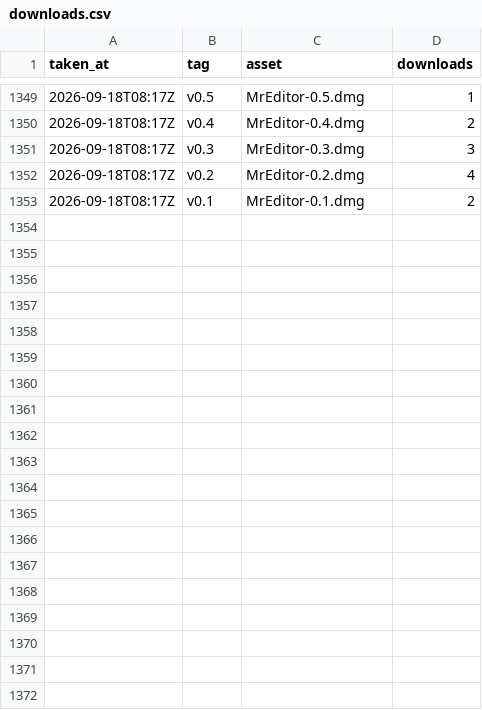
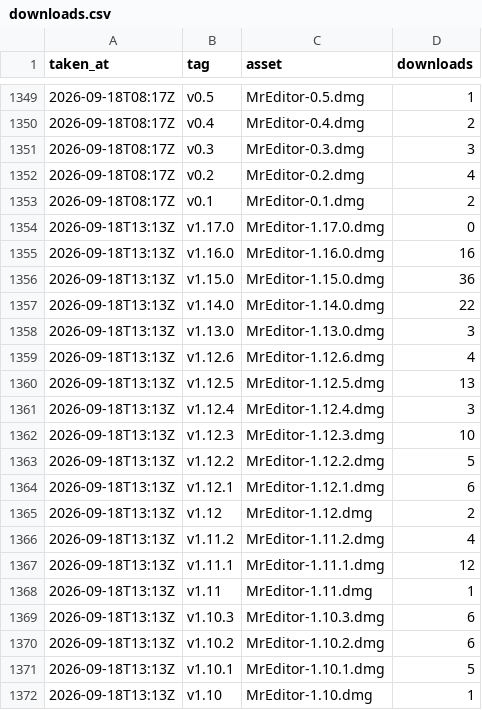
Before and after one commit to MR-TABATA/MrEditor, a CSV file: downloads.csv, drawn as a sheet; only a part is shown, gaps mark what is left out; the diff covers the shown part only.

```diff
--- a/downloads.csv
+++ b/downloads.csv
@@ -1353 +1353,20 @@ taken_at,tag,asset,downloads
 "2026-09-18T08:17Z","v0.1","MrEditor-0.1.dmg",2
+"2026-09-18T13:13Z","v1.17.0","MrEditor-1.17.0.dmg",0
+"2026-09-18T13:13Z","v1.16.0","MrEditor-1.16.0.dmg",16
+"2026-09-18T13:13Z","v1.15.0","MrEditor-1.15.0.dmg",36
+"2026-09-18T13:13Z","v1.14.0","MrEditor-1.14.0.dmg",22
+"2026-09-18T13:13Z","v1.13.0","MrEditor-1.13.0.dmg",3
+"2026-09-18T13:13Z","v1.12.6","MrEditor-1.12.6.dmg",4
+"2026-09-18T13:13Z","v1.12.5","MrEditor-1.12.5.dmg",13
+"2026-09-18T13:13Z","v1.12.4","MrEditor-1.12.4.dmg",3
+"2026-09-18T13:13Z","v1.12.3","MrEditor-1.12.3.dmg",10
+"2026-09-18T13:13Z","v1.12.2","MrEditor-1.12.2.dmg",5
+"2026-09-18T13:13Z","v1.12.1","MrEditor-1.12.1.dmg",6
+"2026-09-18T13:13Z","v1.12","MrEditor-1.12.dmg",2
+"2026-09-18T13:13Z","v1.11.2","MrEditor-1.11.2.dmg",4
+"2026-09-18T13:13Z","v1.11.1","MrEditor-1.11.1.dmg",12
+"2026-09-18T13:13Z","v1.11","MrEditor-1.11.dmg",1
+"2026-09-18T13:13Z","v1.10.3","MrEditor-1.10.3.dmg",6
+"2026-09-18T13:13Z","v1.10.2","MrEditor-1.10.2.dmg",6
+"2026-09-18T13:13Z","v1.10.1","MrEditor-1.10.1.dmg",5
+"2026-09-18T13:13Z","v1.10","MrEditor-1.10.dmg",1
```
Also changed, not shown: 25 added rows elsewhere in this file.
